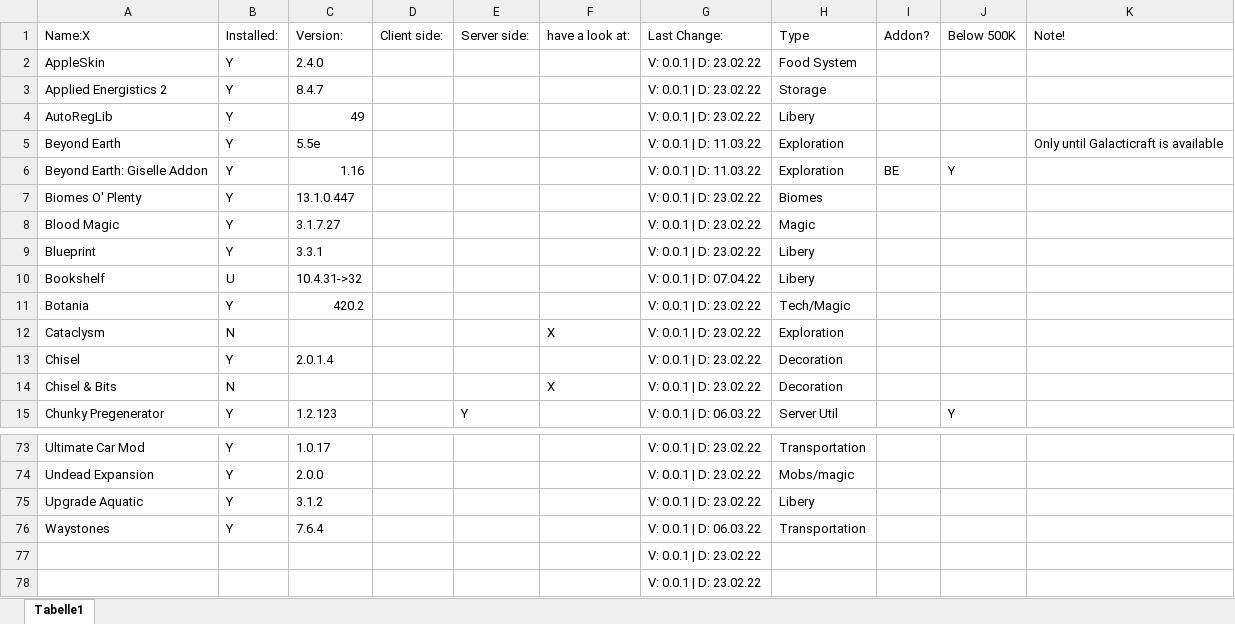
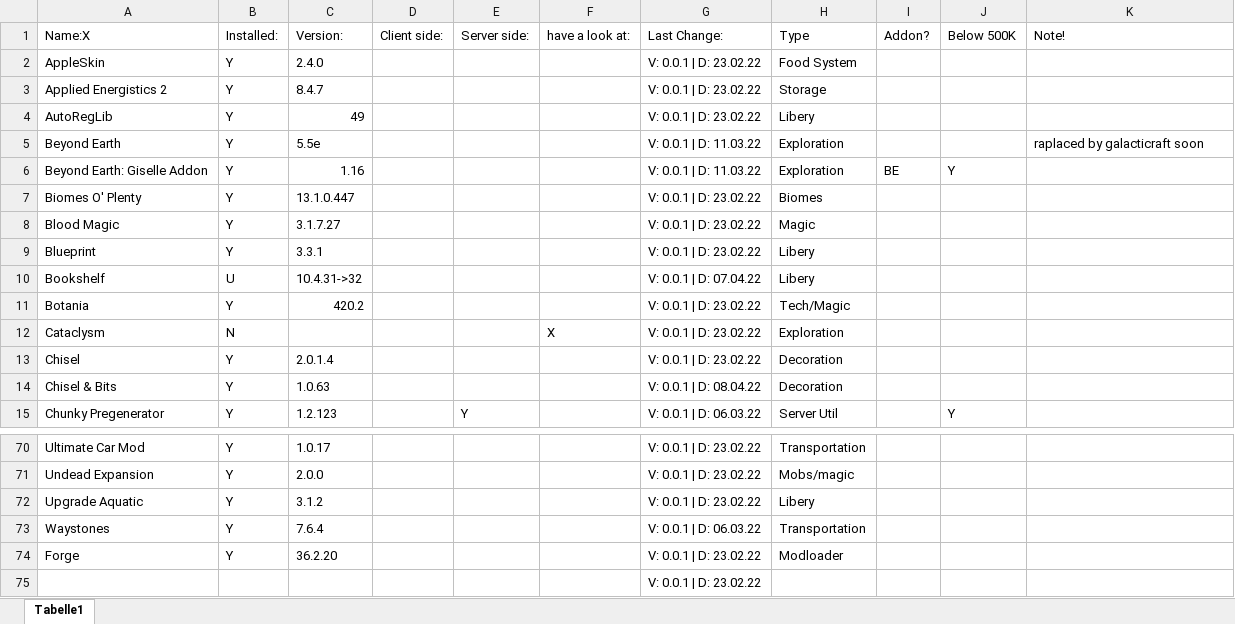
Before and after one commit to DRNGx/The-1.16.5-Pack, an Excel workbook: 1.16.5_Modpack_client.xlsx, sheet Tabelle1, drawn as a sheet; only a part is shown, gaps mark what is left out; values as stored, in another font and other column widths than the file's, no cell formats; table styles not drawn; removed rows and columns are numbered as before the commit, all else as after; the diff covers the shown part only; the diff names each change by its address in the sheet, - before the commit and + after, or states it on an @@ line.

```diff
--- a/1.16.5_Modpack_client.xlsx (sheet Tabelle1)
+++ b/1.16.5_Modpack_client.xlsx (sheet Tabelle1)
-K5: Only until Galacticraft is available
+K5: raplaced by galacticraft soon
-B14: N
+B14: Y
-C14: (empty)
+C14: 1.0.63
-F14: X
+F14: (empty)
-G14: V: 0.0.1 | D: 23.02.22
+G14: V: 0.0.1 | D: 08.04.22
-row 77:  |  |  |  |  |  | V: 0.0.1 | D: 23.02.22
+row 74: Forge | Y | 36.2.20 |  |  |  | V: 0.0.1 | D: 23.02.22 | Modloader
```
Also changed, not shown: 3 removed rows and 17 edited cells elsewhere in this sheet, cell formats, formulas that keep their value, 5 other files.
